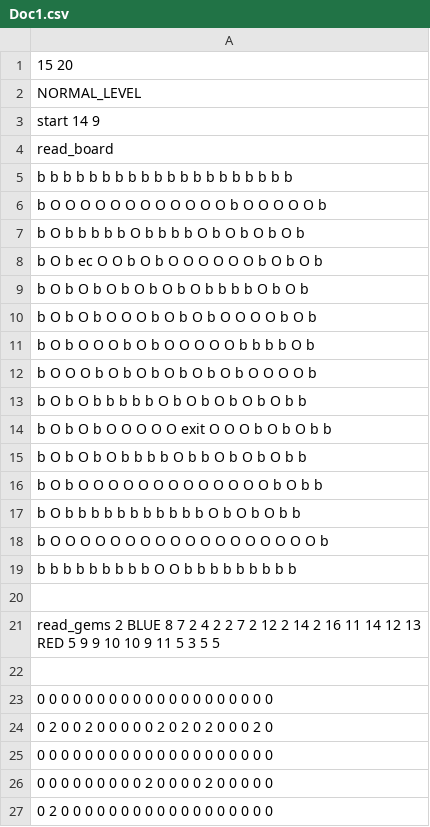
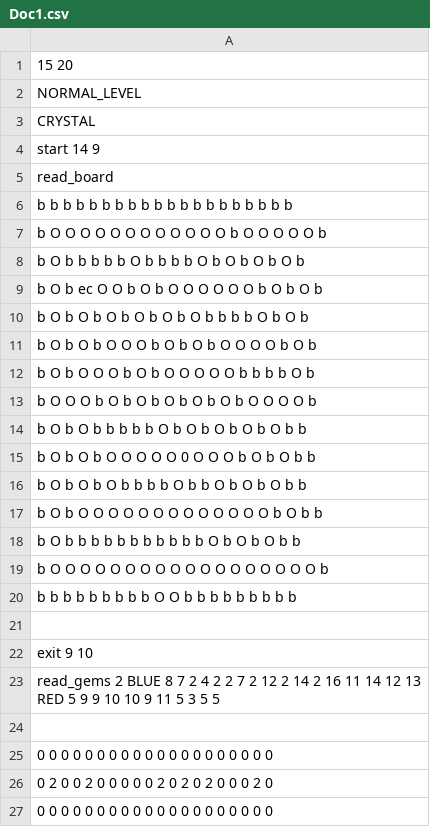
Before and after one commit to chegestar/CM, a CSV file: levels/Doc1.csv, drawn as a sheet; only a part is shown; the shorter side is filled out with more unchanged rows.

Commit message:
More levels, the special gate, and and some other small fixes

```diff
--- a/levels/Doc1.csv
+++ b/levels/Doc1.csv
@@ -2,2 +2,3 @@
 NORMAL_LEVEL
+CRYSTAL
 start  14 9
@@ -13,3 +14,3 @@ b O O O b O b O b O b O b O b O O O O b
 b O b O b b b b b O b O b O b O b O b b
-b O b O b O O O O O exit O O O b O b O b b
+b O b O b O O O O O 0 O O O b O b O b b
 b O b O b O b b b b O b b O b O b O b b
@@ -20,2 +21,3 @@ b b b b b b b b b O O b b b b b b b b b
 
+exit 9 10
 read_gems 2 BLUE  8 7 2 4 2 2 7 2 12 2 14 2 16 11 14 12 13 RED 5  9 9 10 10 9 11 5 3 5 5
```
Also changed, not shown: 14 other files.
